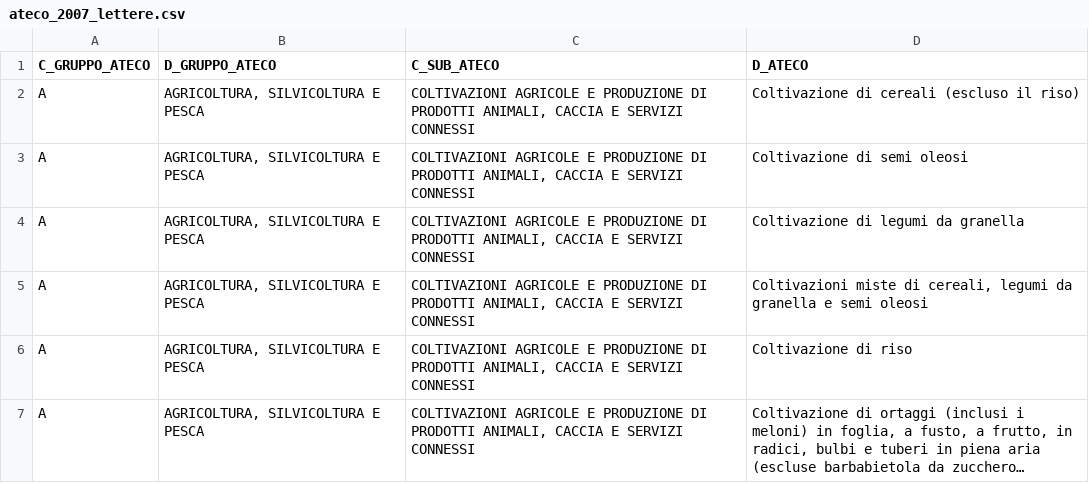
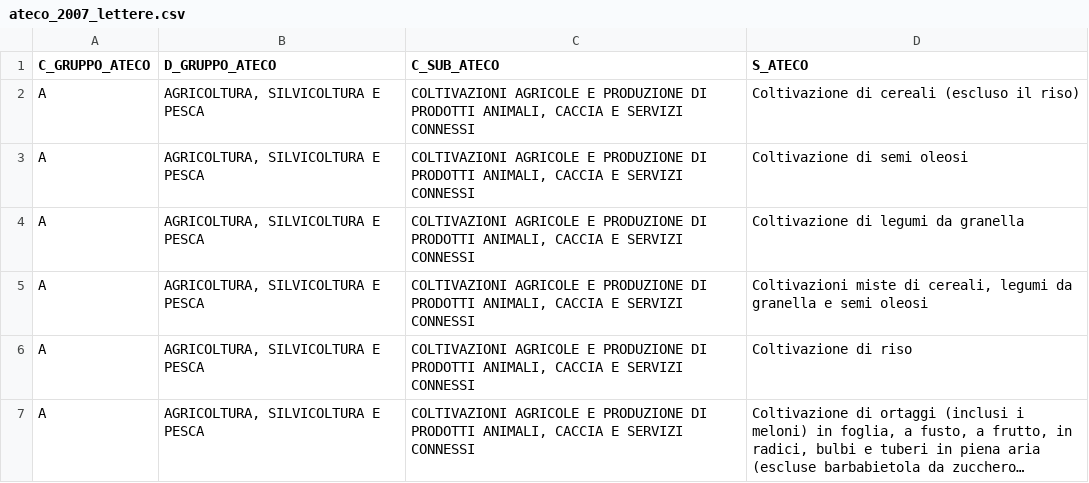
Before and after one commit to WarioDoor/ISTAT, a CSV file: ateco_2007_lettere.csv, drawn as a sheet; only a part is shown; long unchanged cells end in ….

Commit message:
change  S to D _ATECO

```diff
--- a/ateco_2007_lettere.csv
+++ b/ateco_2007_lettere.csv
@@ -1,2 +1,2 @@
-C_GRUPPO_ATECO,D_GRUPPO_ATECO,C_SUB_ATECO,D_ATECO
+C_GRUPPO_ATECO,D_GRUPPO_ATECO,C_SUB_ATECO,S_ATECO
 A,"AGRICOLTURA, SILVICOLTURA E PESCA","COLTIVAZIONI AGRICOLE E PRODUZIONE DI PRODOTTI ANIMALI, CACCIA E SERVIZI CONNESSI",Coltivazione di cereali (escluso il riso)
```
